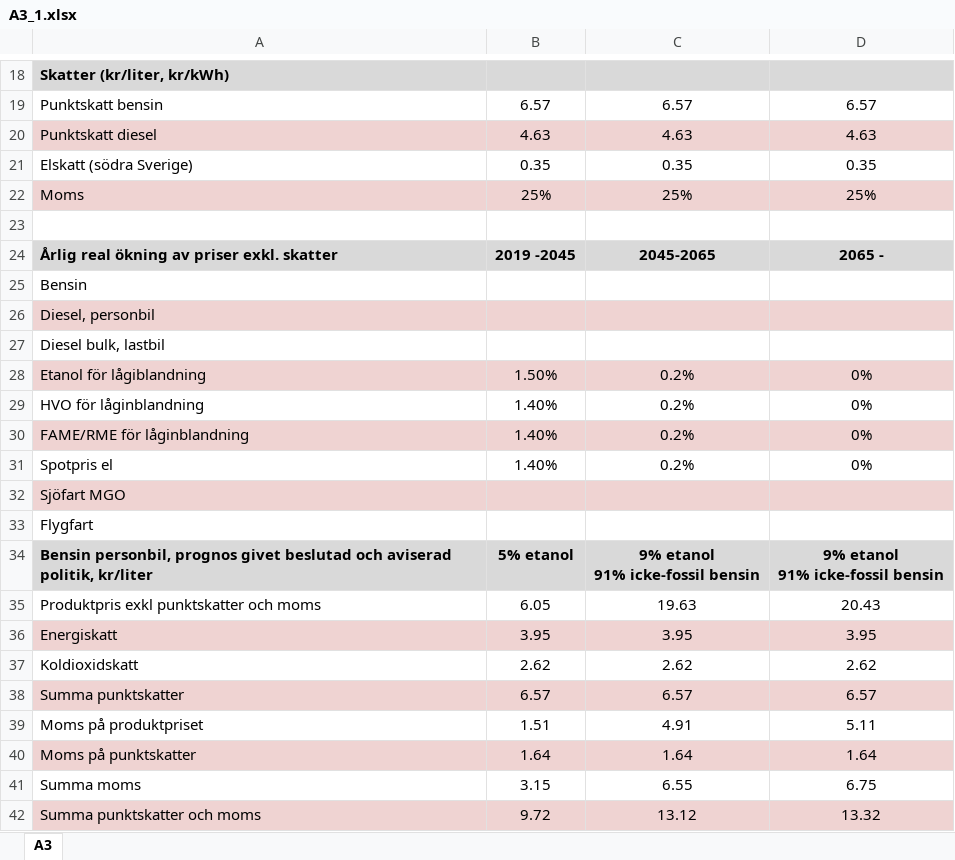
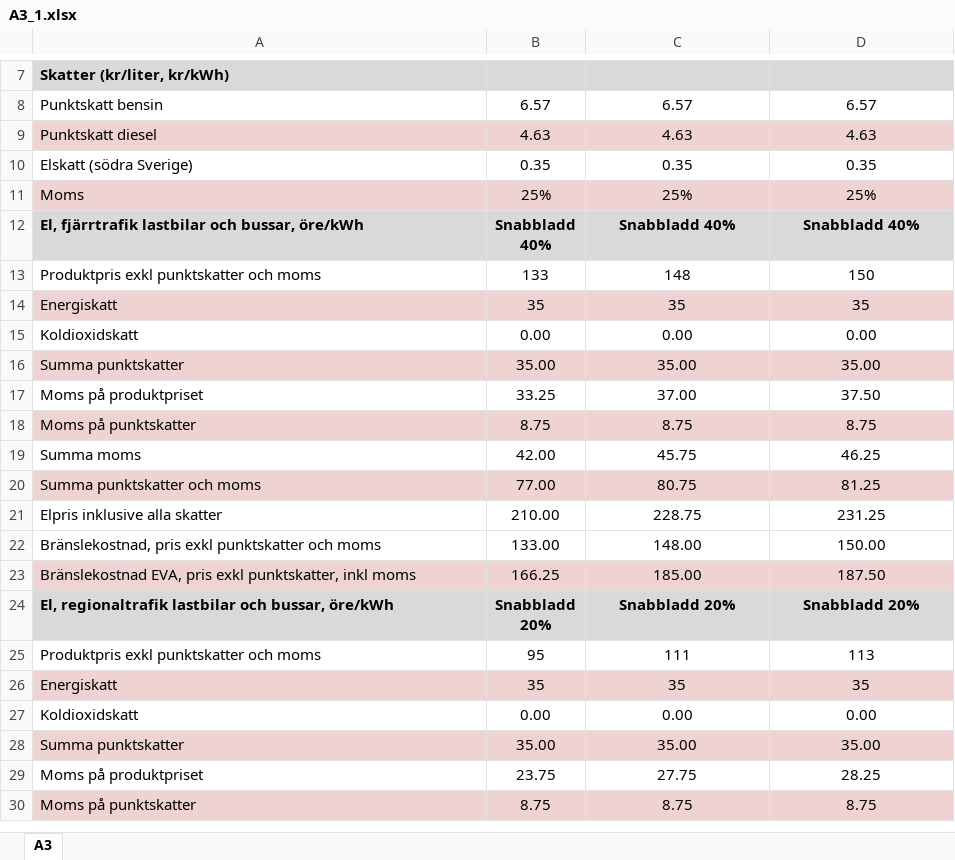
Before and after one commit to miljon3/mexscal, an Excel workbook: ASEK/A3_1.xlsx, sheet A3, drawn as a sheet; only a part is shown, gaps mark what is left out; the shorter side is filled out with more unchanged rows; values as stored, in another font and other column widths than the file's, no borders; ↵ is a line break in a cell; the diff covers the shown part only; the diff names each change by its address in the sheet, - before the commit and + after, or states it on an @@ line.

```diff
--- a/ASEK/A3_1.xlsx (sheet A3)
+++ b/ASEK/A3_1.xlsx (sheet A3)
-row 23: (empty)
-row 24: Årlig real ökning av priser exkl. skatter | 2019 -2045 | 2045-2065 | 2065 -
-row 25: Bensin
-row 26: Diesel, personbil
-row 27: Diesel bulk, lastbil
-row 28: Etanol för lågiblandning | 1.50% | 0.2% | 0%
-row 29: HVO för låginblandning | 1.40% | 0.2% | 0%
-row 30: FAME/RME för låginblandning | 1.40% | 0.2% | 0%
-row 31: Spotpris el | 1.40% | 0.2% | 0%
-row 32: Sjöfart MGO
-row 33: Flygfart
-row 34: Bensin personbil, prognos givet beslutad och aviserad politik, kr/liter | 5% etanol | 9% etanol ↵ 91% icke-fossil bensin | 9% etanol ↵ 91% icke-fossil bensin
-row 35: Produktpris exkl punktskatter och moms | 6.05 | 19.63 | 20.43
-row 36: Energiskatt | 3.95 | 3.95 | 3.95
-row 37: Koldioxidskatt | 2.62 | 2.62 | 2.62
-row 38: Summa punktskatter | 6.57 | 6.57 | 6.57
-row 39: Moms på produktpriset | 1.51 | 4.91 | 5.11
-row 40: Moms på punktskatter | 1.64 | 1.64 | 1.64
-row 41: Summa moms | 3.15 | 6.55 | 6.75
-row 42: Summa punktskatter och moms | 9.72 | 13.12 | 13.32
```
Also changed, not shown: 96 removed rows and 2 edited cells elsewhere in this sheet, ASEK/5a.xlsx, ASEK/8.xlsx, 5 other files.
